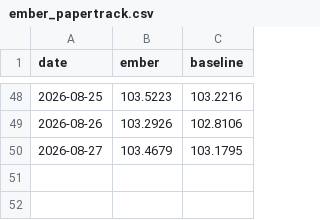
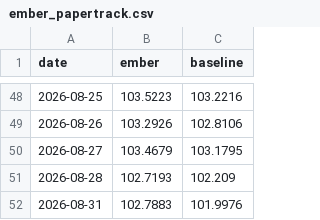
Before and after one commit to DuiArte/ltcma, a CSV file: data/ember_papertrack.csv, drawn as a sheet; only a part is shown, gaps mark what is left out.

```diff
--- a/data/ember_papertrack.csv
+++ b/data/ember_papertrack.csv
@@ -50 +50,3 @@ date,ember,baseline
 2026-08-27,103.4679,103.1795
+2026-08-28,102.7193,102.209
+2026-08-31,102.7883,101.9976
```
Also changed, not shown: data/priced_in.csv, data/regime_corr_calm.csv, 22 other files.
